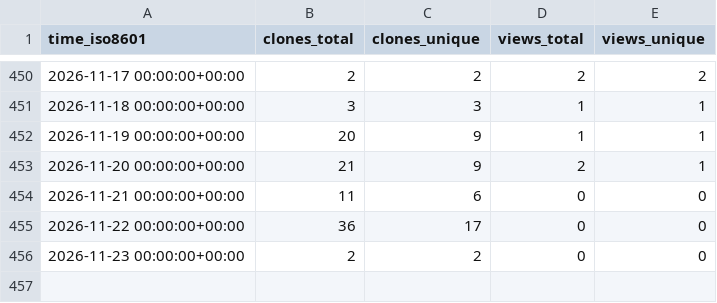
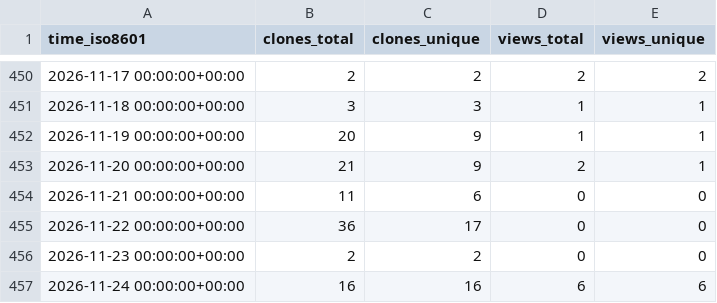
Before and after one commit to edanya-uma/Tsunami-HySEA, a CSV file: edanya-uma/Tsunami-HySEA/ghrs-data/views_clones_aggregate.csv, drawn as a sheet; only a part is shown, gaps mark what is left out; the diff names each change by its address in the sheet, - before the commit and + after, or states it on an @@ line.

```diff
--- a/edanya-uma/Tsunami-HySEA/ghrs-data/views_clones_aggregate.csv
+++ b/edanya-uma/Tsunami-HySEA/ghrs-data/views_clones_aggregate.csv
+row 457: 2026-11-24 00:00:00+00:00 | 16 | 16 | 6 | 6
```
Also changed, not shown: 1 other file.
